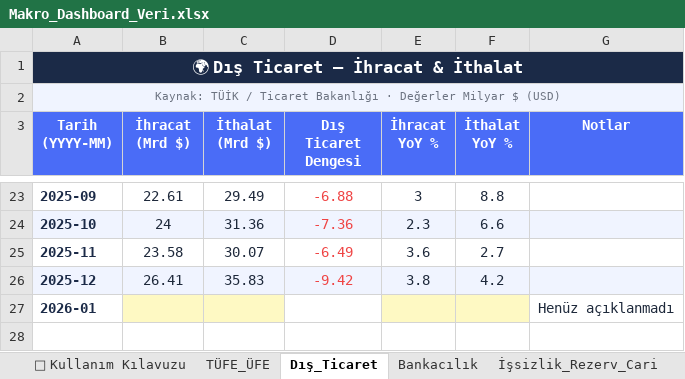
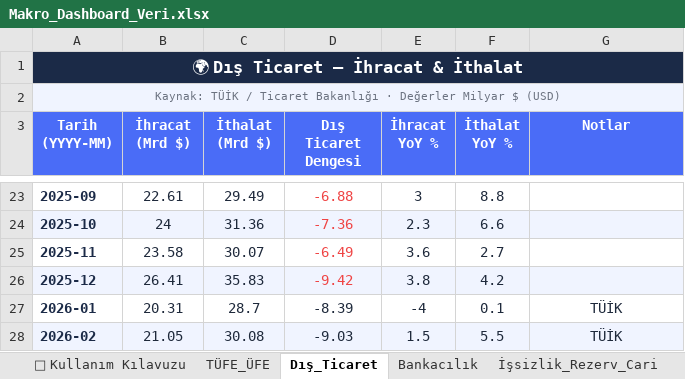
Before and after one commit to haimow/makro-data, an Excel workbook: Makro_Dashboard_Veri.xlsx, sheet Dış_Ticaret, drawn as a sheet; only a part is shown, gaps mark what is left out; values as stored, in another font and other column widths than the file's, no borders; the diff names each change by its address in the sheet, - before the commit and + after, or states it on an @@ line.

```diff
--- a/Makro_Dashboard_Veri.xlsx (sheet Dış_Ticaret)
+++ b/Makro_Dashboard_Veri.xlsx (sheet Dış_Ticaret)
-B27 (İhracat (Mrd $)): (empty)
+B27 (İhracat (Mrd $)): 20.31
-B27:C27 fill: #FEF9C3
+B27:C27 fill: none
-C27 (İthalat (Mrd $)): (empty)
+C27 (İthalat (Mrd $)): 28.7
-D27 (Dış Ticaret Dengesi): (empty)
+D27 (Dış Ticaret Dengesi): -8.39
-E27 (İhracat YoY %): (empty)
+E27 (İhracat YoY %): -4
-E27:F27 fill: #FEF9C3
+E27:F27 fill: none
-F27 (İthalat YoY %): (empty)
+F27 (İthalat YoY %): 0.1
-G27 (Notlar): Henüz açıklanmadı
+G27 (Notlar): TÜİK
+row 28: 2026-02 | 21.05 | 30.08 | -9.03 | 1.5 | 5.5 | TÜİK
```
Also changed, not shown: sheet Tük_Güven_Endeksi, sheet TÜFE_ÜFE, sheet Bankacılık, sheet İşsizlik_Rezerv_Cari.
